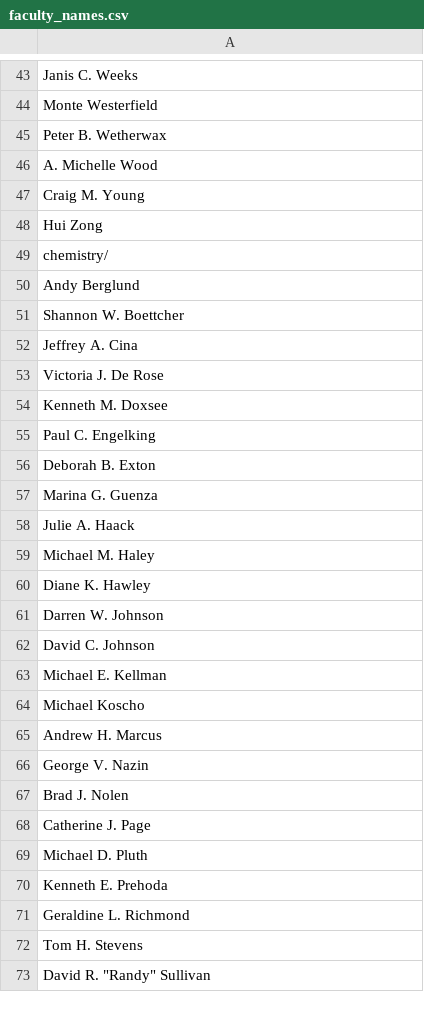
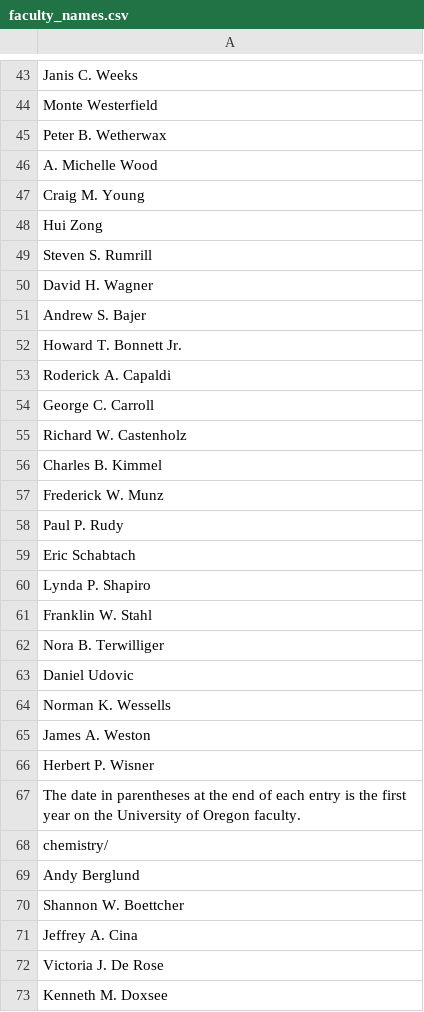
Before and after one commit to izzyharker/CS422_EasyA, a CSV file: faculty_names.csv, drawn as a sheet; only a part is shown, gaps mark what is left out; the shorter side is filled out with more unchanged rows; the diff covers the shown part only; the diff names each change by its address in the sheet, - before the commit and + after, or states it on an @@ line.

```diff
--- a/faculty_names.csv
+++ b/faculty_names.csv
+row 49: Steven S. Rumrill
+row 50: David H. Wagner
+row 51: Andrew S. Bajer
+row 52: Howard T. Bonnett Jr.
+row 53: Roderick A. Capaldi
+row 54: George C. Carroll
+row 55: Richard W. Castenholz
+row 56: Charles B. Kimmel
+row 57: Frederick W. Munz
+row 58: Paul P. Rudy
+row 59: Eric Schabtach
+row 60: Lynda P. Shapiro
+row 61: Franklin W. Stahl
+row 62: Nora B. Terwilliger
+row 63: Daniel Udovic
+row 64: Norman K. Wessells
+row 65: James A. Weston
+row 66: Herbert P. Wisner
+row 67: The date in parentheses at the end of each entry is the first year on the University of Oregon faculty.
```
Also changed, not shown: 128 added rows elsewhere in this file, 1 other file.
